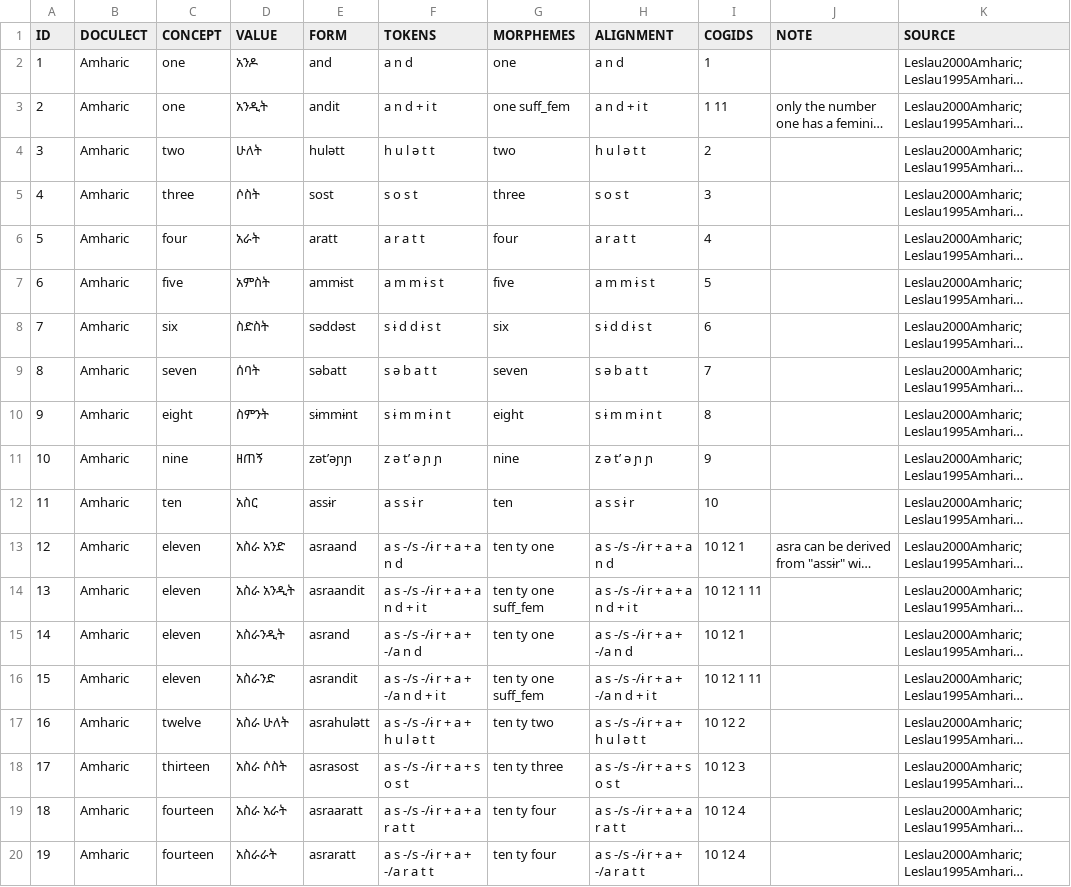
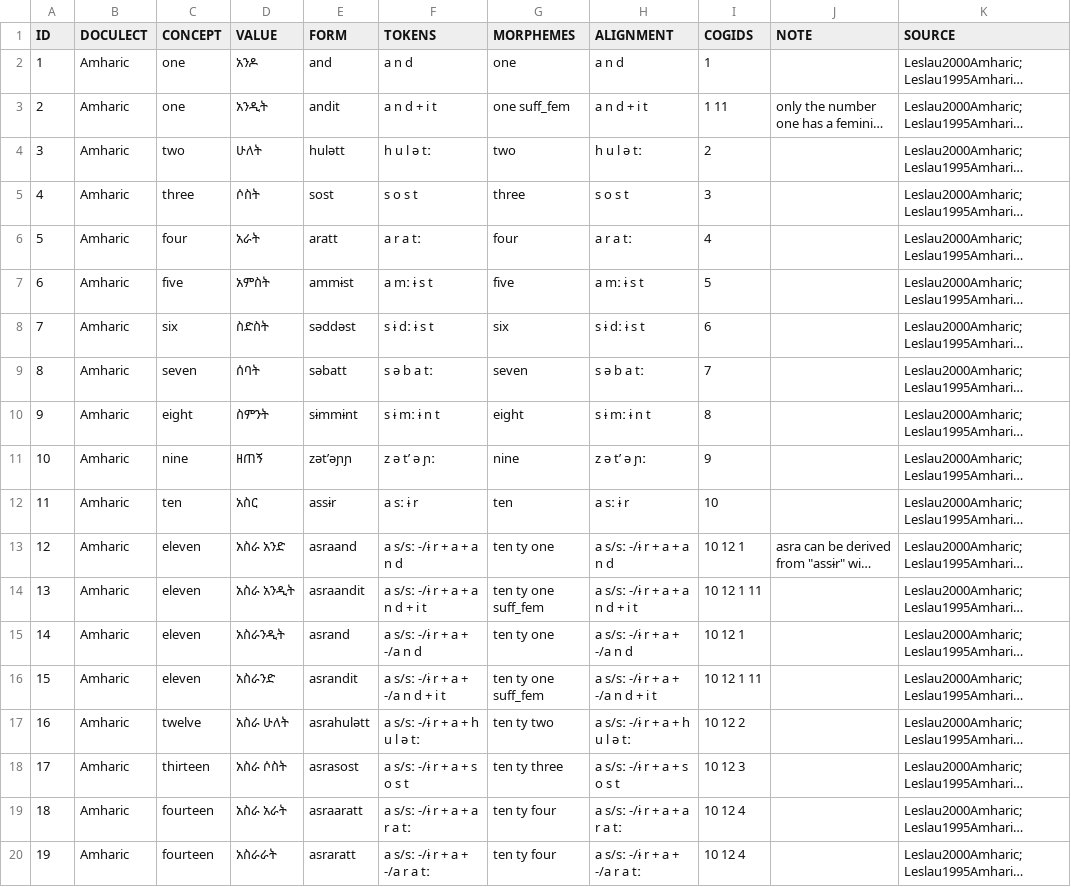
Before and after one commit to numeralbank/cosinus, a TSV file: raw/done/amha1245.tsv, drawn as a sheet; only a part is shown; long unchanged cells end in …; the diff covers the shown part only; the diff names each change by its address in the sheet, - before the commit and + after, or states it on an @@ line.

```diff
--- a/raw/done/amha1245.tsv
+++ b/raw/done/amha1245.tsv
-F4 (TOKENS): h u l ə t t
+F4 (TOKENS): h u l ə tː
-H4 (ALIGNMENT): h u l ə t t
+H4 (ALIGNMENT): h u l ə tː
-F6 (TOKENS): a r a t t
+F6 (TOKENS): a r a tː
-H6 (ALIGNMENT): a r a t t
+H6 (ALIGNMENT): a r a tː
-F7 (TOKENS): a m m ɨ s t
+F7 (TOKENS): a mː ɨ s t
-H7 (ALIGNMENT): a m m ɨ s t
+H7 (ALIGNMENT): a mː ɨ s t
-F8 (TOKENS): s ɨ d d ɨ s t
+F8 (TOKENS): s ɨ dː ɨ s t
-H8 (ALIGNMENT): s ɨ d d ɨ s t
+H8 (ALIGNMENT): s ɨ dː ɨ s t
-F9 (TOKENS): s ə b a t t
+F9 (TOKENS): s ə b a tː
-H9 (ALIGNMENT): s ə b a t t
+H9 (ALIGNMENT): s ə b a tː
-F10 (TOKENS): s ɨ m m ɨ n t
+F10 (TOKENS): s ɨ mː ɨ n t
-H10 (ALIGNMENT): s ɨ m m ɨ n t
+H10 (ALIGNMENT): s ɨ mː ɨ n t
-F11 (TOKENS): z ə tʼ ə ɲ ɲ
+F11 (TOKENS): z ə tʼ ə ɲː
-H11 (ALIGNMENT): z ə tʼ ə ɲ ɲ
+H11 (ALIGNMENT): z ə tʼ ə ɲː
-F12 (TOKENS): a s s ɨ r
+F12 (TOKENS): a sː ɨ r
-H12 (ALIGNMENT): a s s ɨ r
+H12 (ALIGNMENT): a sː ɨ r
-F13 (TOKENS): a s -/s -/ɨ r + a + a n d
+F13 (TOKENS): a s/sː -/ɨ r + a + a n d
-H13 (ALIGNMENT): a s -/s -/ɨ r + a + a n d
+H13 (ALIGNMENT): a s/sː -/ɨ r + a + a n d
-F14 (TOKENS): a s -/s -/ɨ r + a + a n d + i t
+F14 (TOKENS): a s/sː -/ɨ r + a + a n d + i t
-H14 (ALIGNMENT): a s -/s -/ɨ r + a + a n d + i t
+H14 (ALIGNMENT): a s/sː -/ɨ r + a + a n d + i t
-F15 (TOKENS): a s -/s -/ɨ r + a + -/a n d
+F15 (TOKENS): a s/sː -/ɨ r + a + -/a n d
-H15 (ALIGNMENT): a s -/s -/ɨ r + a + -/a n d
+H15 (ALIGNMENT): a s/sː -/ɨ r + a + -/a n d
-F16 (TOKENS): a s -/s -/ɨ r + a + -/a n d + i t
+F16 (TOKENS): a s/sː -/ɨ r + a + -/a n d + i t
-H16 (ALIGNMENT): a s -/s -/ɨ r + a + -/a n d + i t
+H16 (ALIGNMENT): a s/sː -/ɨ r + a + -/a n d + i t
-F17 (TOKENS): a s -/s -/ɨ r + a + h u l ə t t
+F17 (TOKENS): a s/sː -/ɨ r + a + h u l ə tː
-H17 (ALIGNMENT): a s -/s -/ɨ r + a + h u l ə t t
+H17 (ALIGNMENT): a s/sː -/ɨ r + a + h u l ə tː
-F18 (TOKENS): a s -/s -/ɨ r + a + s o s t
+F18 (TOKENS): a s/sː -/ɨ r + a + s o s t
-H18 (ALIGNMENT): a s -/s -/ɨ r + a + s o s t
+H18 (ALIGNMENT): a s/sː -/ɨ r + a + s o s t
-F19 (TOKENS): a s -/s -/ɨ r + a + a r a t t
+F19 (TOKENS): a s/sː -/ɨ r + a + a r a tː
-H19 (ALIGNMENT): a s -/s -/ɨ r + a + a r a t t
+H19 (ALIGNMENT): a s/sː -/ɨ r + a + a r a tː
-F20 (TOKENS): a s -/s -/ɨ r + a + -/a r a t t
+F20 (TOKENS): a s/sː -/ɨ r + a + -/a r a tː
-H20 (ALIGNMENT): a s -/s -/ɨ r + a + -/a r a t t
+H20 (ALIGNMENT): a s/sː -/ɨ r + a + -/a r a tː
```
Also changed, not shown: 133 edited cells elsewhere in this file, raw/done/geez1241.tsv, raw/done/lamb1269.tsv, 26 other files.
